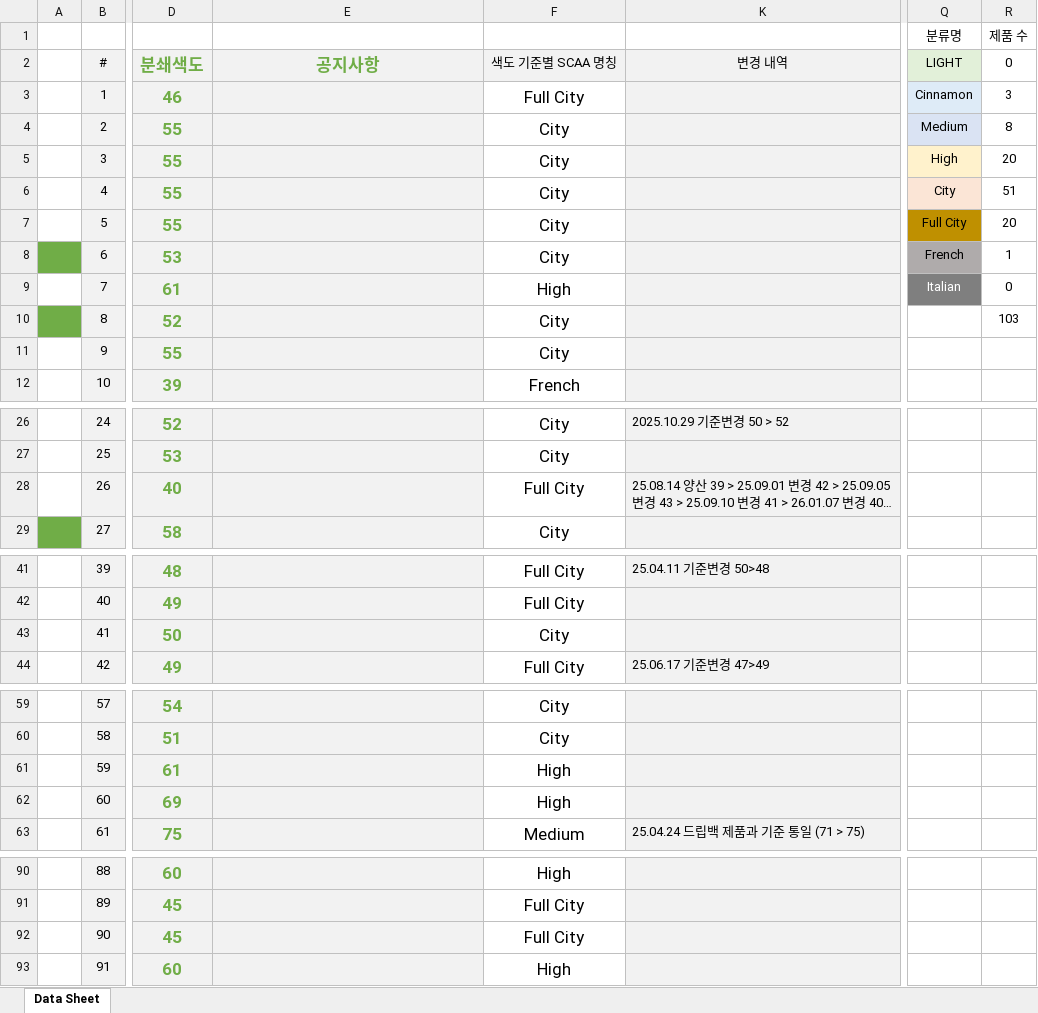
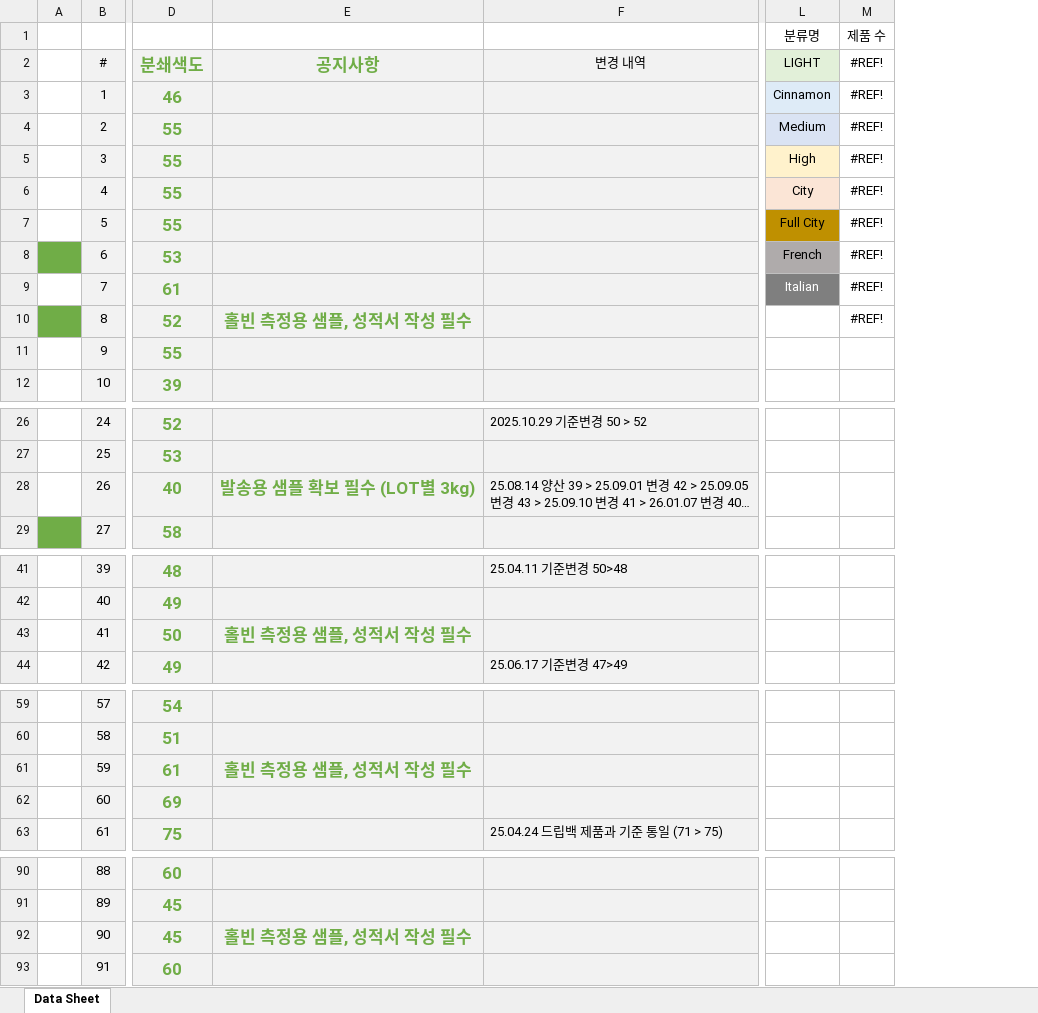
Before and after one commit to moonbk153-creator/slowbro, an Excel workbook: data sheet.xlsx, sheet Data Sheet, drawn as a sheet; only a part is shown, gaps mark what is left out; long unchanged cells end in …; values as stored, in another font and other column widths than the file's, no borders; conditional formats not drawn; removed rows and columns are numbered as before the commit, all else as after; the diff covers the shown part only; the diff names each change by its address in the sheet, - before the commit and + after, or states it on an @@ line.

Commit message:
Add files via upload

```diff
--- a/data sheet.xlsx (sheet Data Sheet)
+++ b/data sheet.xlsx (sheet Data Sheet)
-column F, rows 2-12: 색도 기준별 SCAA 명칭 | Full City | City | City | City | City | City | High | City | City | French; rows 26-29: City | City | Full City | City; rows 41-44: Full City | Full City | City | Full City; rows 59-63: City | City | High | High | Medium; rows 90-93: High | Full City | Full City | High
-column R, rows 1-10: 제품 수 | 0 | 3 | 8 | 20 | 51 | 20 | 1 | 0 | 103
+column M, rows 1-10: 제품 수 | #REF! | #REF! | #REF! | #REF! | #REF! | #REF! | #REF! | #REF! | #REF!
-E10: (empty)
+E10: 홀빈 측정용 샘플, 성적서 작성 필수
-E28: (empty)
+E28: 발송용 샘플 확보 필수 (LOT별 3kg)
-E43: (empty)
+E43: 홀빈 측정용 샘플, 성적서 작성 필수
-E61: (empty)
+E61: 홀빈 측정용 샘플, 성적서 작성 필수
-E92: (empty)
+E92: 홀빈 측정용 샘플, 성적서 작성 필수
```
Also changed, not shown: 1 edited cell elsewhere in this sheet, hidden cells.
